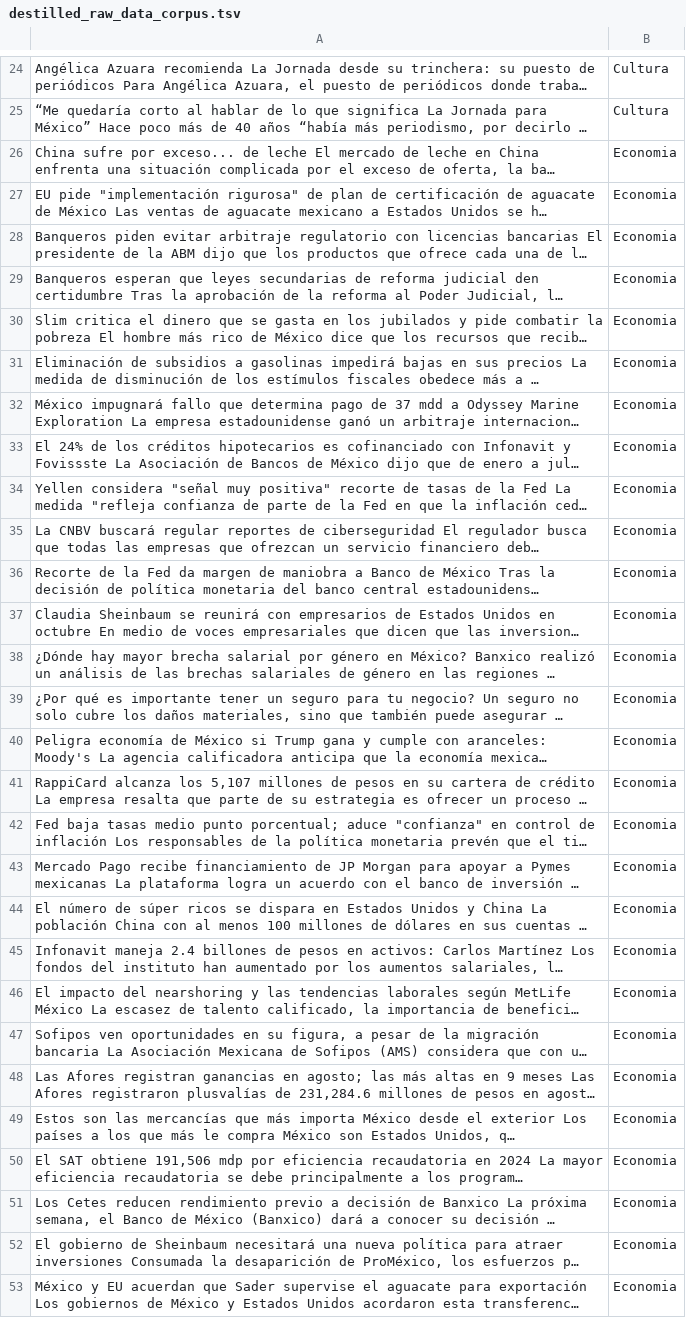
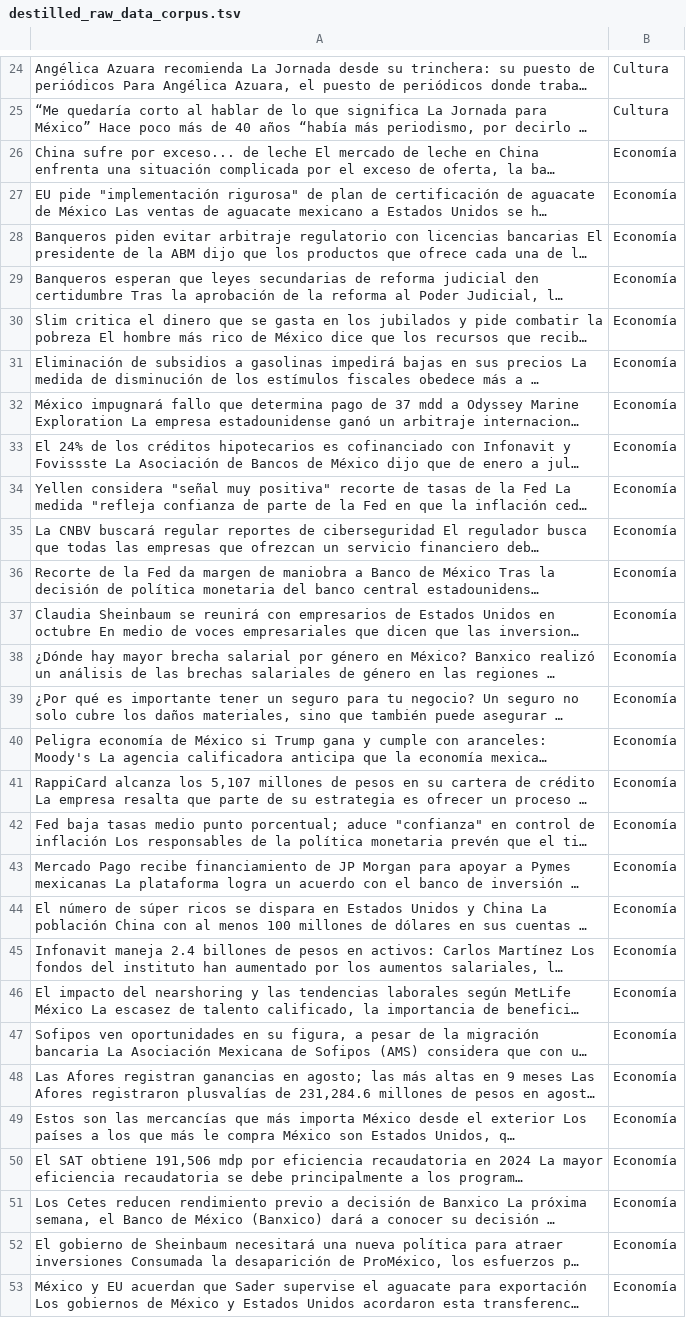
Before and after one commit to vvampp/PLN-ESCOMCoursePractices, a TSV file: Practica05/destilled_raw_data_corpus.tsv, drawn as a sheet; only a part is shown, gaps mark what is left out; long unchanged cells end in …; the diff covers the shown part only; the diff names each change by its address in the sheet, - before the commit and + after, or states it on an @@ line.

```diff
--- a/Practica05/destilled_raw_data_corpus.tsv
+++ b/Practica05/destilled_raw_data_corpus.tsv
-B26:B53: Economia
+B26:B53: Economía
```
Also changed, not shown: 60 edited cells elsewhere in this file, 6 other files.
